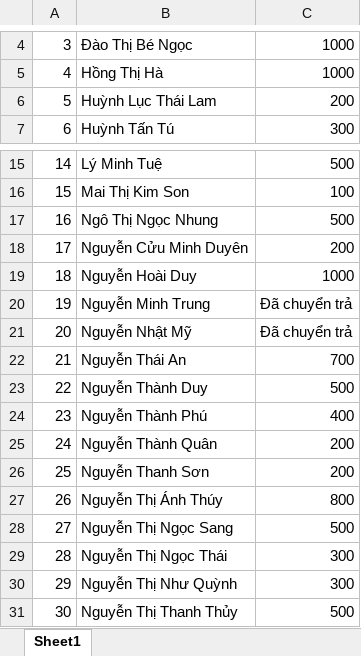
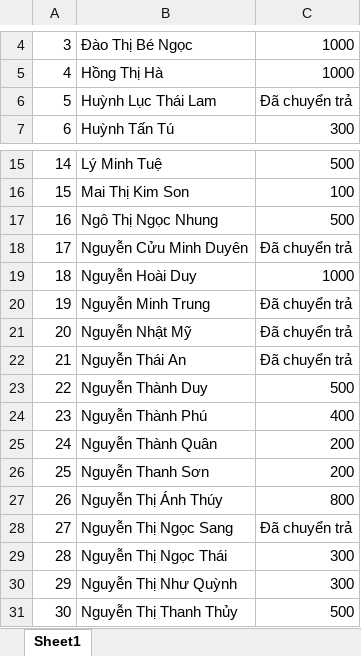
Before and after one commit to bt-tantu/tusmeplus-supportfriend, an Excel workbook: data/UngHoThi.xlsx, sheet Sheet1, drawn as a sheet; only a part is shown, gaps mark what is left out; values as stored, in another font and other column widths than the file's, no borders; the diff names each change by its address in the sheet, - before the commit and + after, or states it on an @@ line.

```diff
--- a/data/UngHoThi.xlsx (sheet Sheet1)
+++ b/data/UngHoThi.xlsx (sheet Sheet1)
-C6: 200
+C6: Đã chuyển trả
-C18: 200
+C18: Đã chuyển trả
-C22: 700
+C22: Đã chuyển trả
-C28: 500
+C28: Đã chuyển trả
```
Also changed, not shown: 1 other file.
